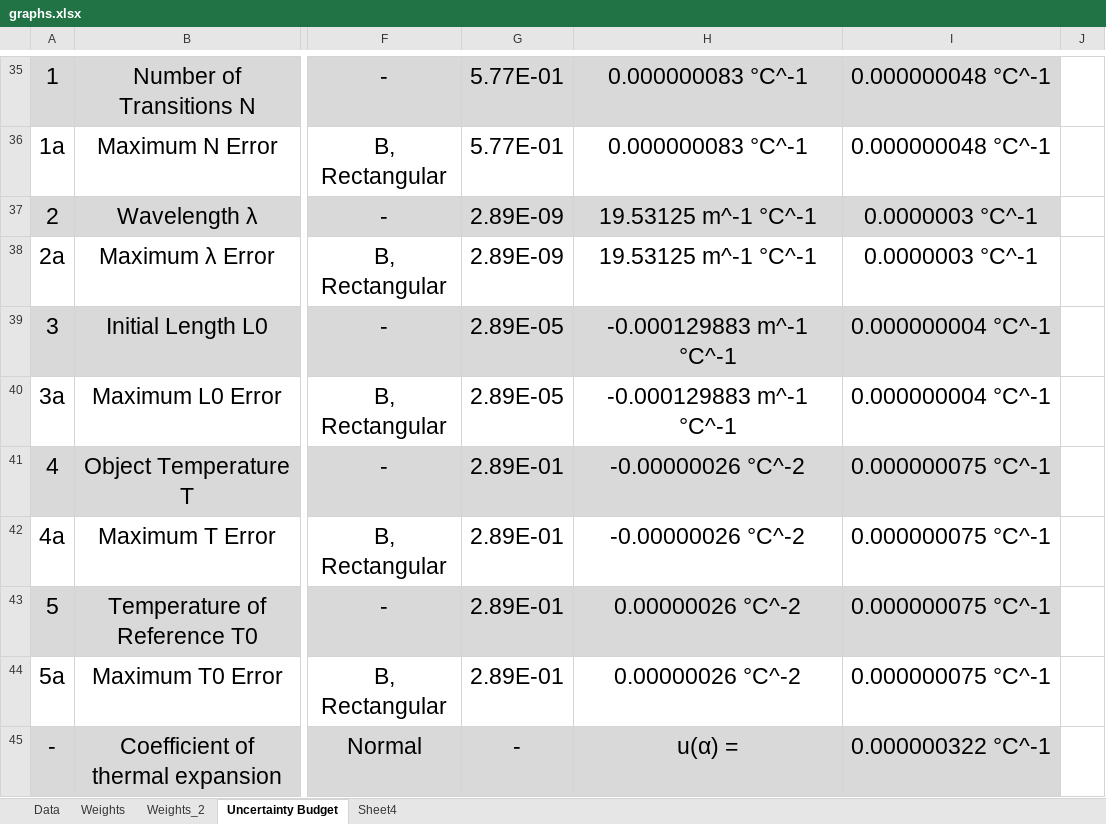
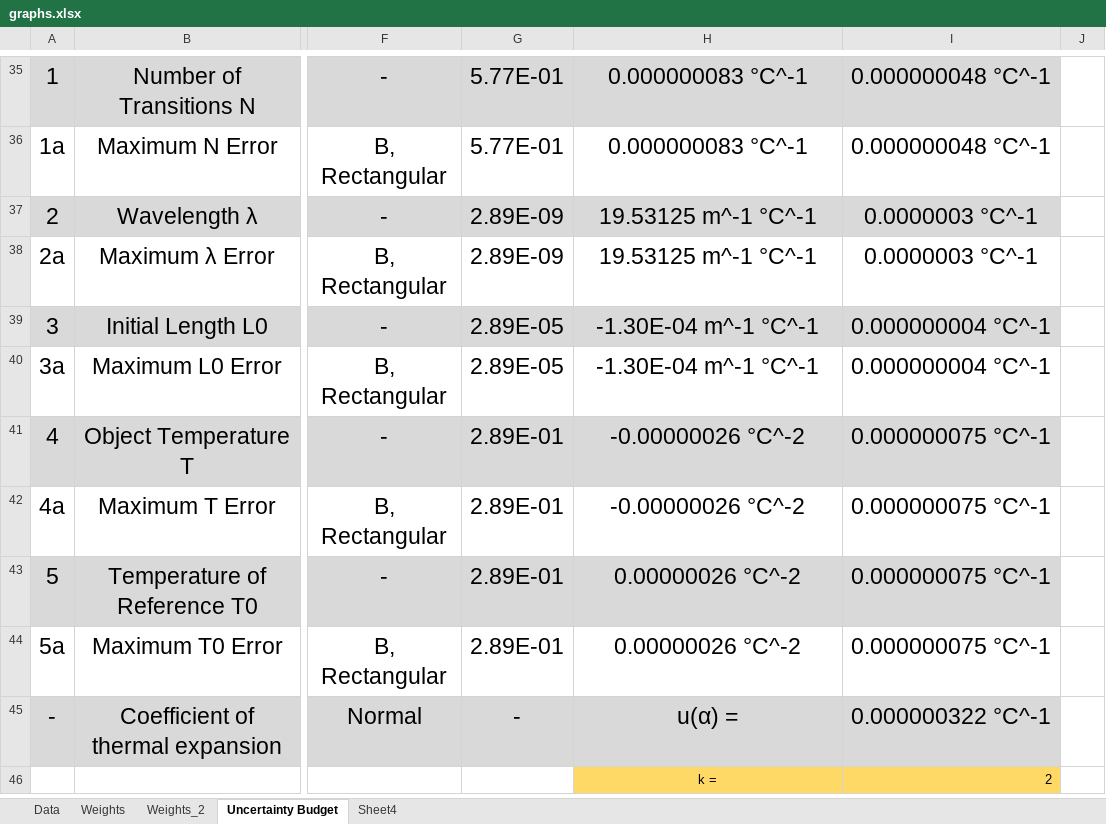
Before and after one commit to jjavierf64/ThermalExpansionUncertainty, an Excel workbook: code/graphs.xlsx, sheet Uncertainty Budget, drawn as a sheet; only a part is shown, gaps mark what is left out; the shorter side is filled out with more unchanged rows; values as stored, in another font and other column widths than the file's, no borders; the diff names each change by its address in the sheet, - before the commit and + after, or states it on an @@ line.

Commit message:
Budget format

```diff
--- a/code/graphs.xlsx (sheet Uncertainty Budget)
+++ b/code/graphs.xlsx (sheet Uncertainty Budget)
-H39:H40: -0.000129883 m^-1 °C^-1
+H39:H40: -1.30E-04 m^-1 °C^-1
```
